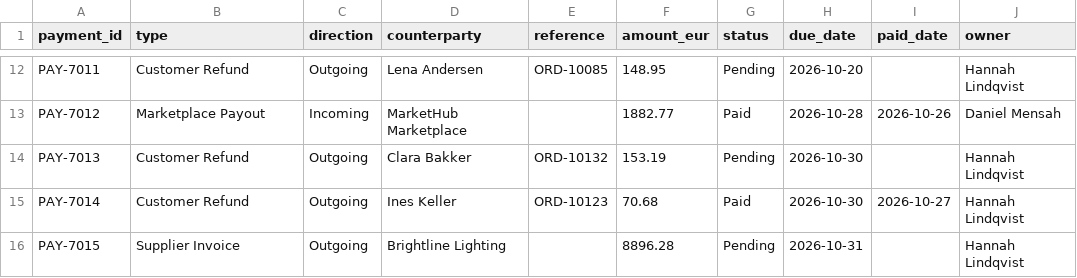
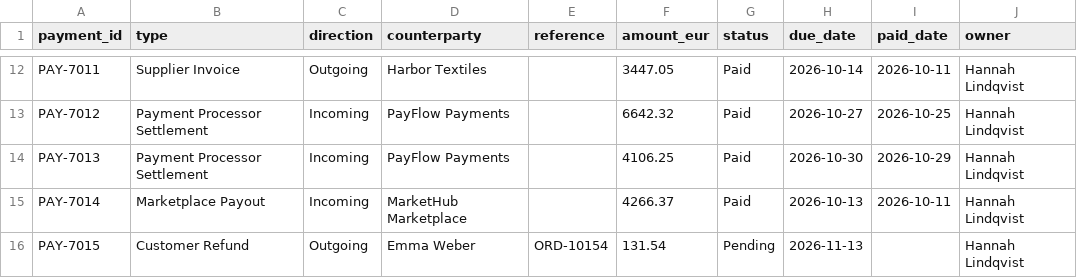
Before and after one commit to franciaolea/Application_to_Gotya, a CSV file: data/demo/payments.csv, drawn as a sheet; only a part is shown, gaps mark what is left out; the diff covers the shown part only; the diff names each change by its address in the sheet, - before the commit and + after, or states it on an @@ line.

```diff
--- a/data/demo/payments.csv
+++ b/data/demo/payments.csv
-B12 (type): Customer Refund
+B12 (type): Supplier Invoice
-D12 (counterparty): Lena Andersen
+D12 (counterparty): Harbor Textiles
-E12 (reference): ORD-10085
+E12 (reference): (empty)
-F12 (amount_eur): 148.95
+F12 (amount_eur): 3447.05
-G12 (status): Pending
+G12 (status): Paid
-H12 (due_date): 2026-10-20
+H12 (due_date): 2026-10-14
-I12 (paid_date): (empty)
+I12 (paid_date): 2026-10-11
-B13 (type): Marketplace Payout
+B13 (type): Payment Processor Settlement
-D13 (counterparty): MarketHub Marketplace
+D13 (counterparty): PayFlow Payments
-F13 (amount_eur): 1882.77
+F13 (amount_eur): 6642.32
-H13 (due_date): 2026-10-28
+H13 (due_date): 2026-10-27
-I13 (paid_date): 2026-10-26
+I13 (paid_date): 2026-10-25
-J13 (owner): Daniel Mensah
+J13 (owner): Hannah Lindqvist
-B14 (type): Customer Refund
+B14 (type): Payment Processor Settlement
-C14:C15 (direction): Outgoing
+C14:C15 (direction): Incoming
-D14 (counterparty): Clara Bakker
+D14 (counterparty): PayFlow Payments
-E14 (reference): ORD-10132
+E14 (reference): (empty)
-F14 (amount_eur): 153.19
+F14 (amount_eur): 4106.25
-G14 (status): Pending
+G14 (status): Paid
-I14 (paid_date): (empty)
+I14 (paid_date): 2026-10-29
-B15 (type): Customer Refund
+B15 (type): Marketplace Payout
-D15 (counterparty): Ines Keller
+D15 (counterparty): MarketHub Marketplace
-E15 (reference): ORD-10123
+E15 (reference): (empty)
-F15 (amount_eur): 70.68
+F15 (amount_eur): 4266.37
-H15 (due_date): 2026-10-30
+H15 (due_date): 2026-10-13
-I15 (paid_date): 2026-10-27
+I15 (paid_date): 2026-10-11
-B16 (type): Supplier Invoice
+B16 (type): Customer Refund
-D16 (counterparty): Brightline Lighting
+D16 (counterparty): Emma Weber
-E16 (reference): (empty)
+E16 (reference): ORD-10154
-F16 (amount_eur): 8896.28
+F16 (amount_eur): 131.54
-H16 (due_date): 2026-10-31
+H16 (due_date): 2026-11-13
```
Also changed, not shown: 142 edited cells elsewhere in this file, data/demo/actions.csv, data/demo/products.csv, 14 other files.
